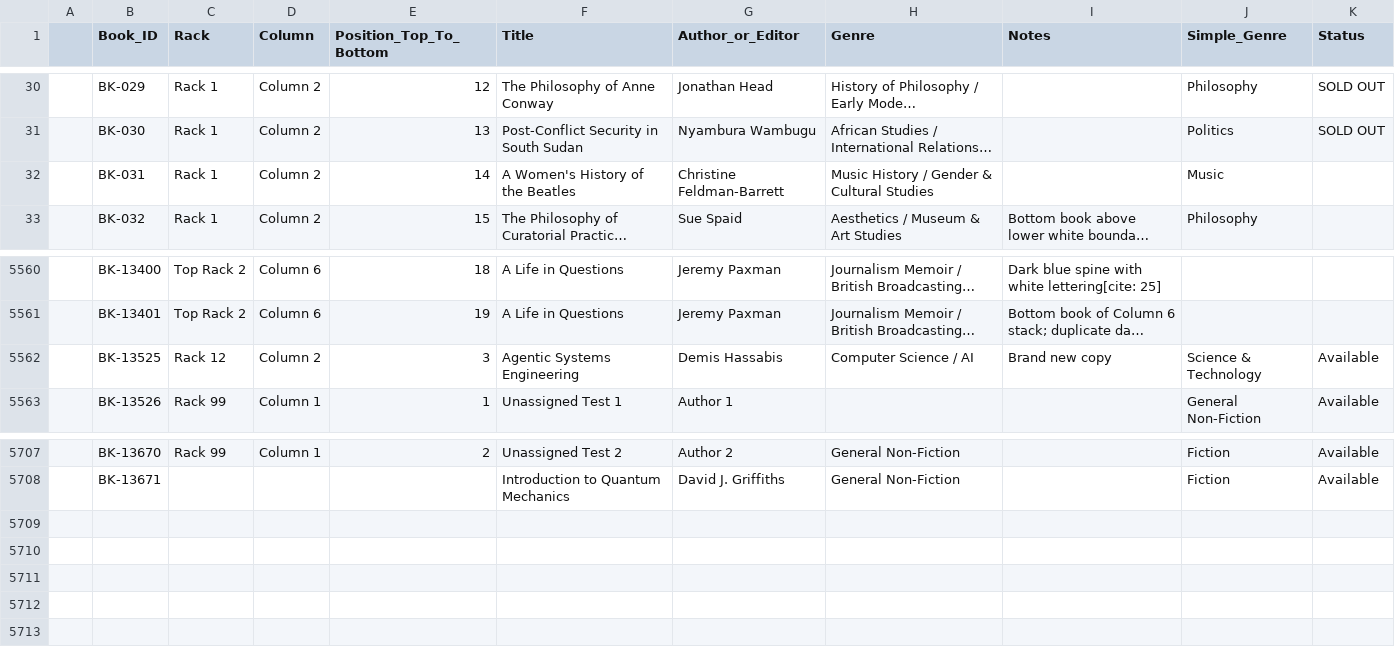
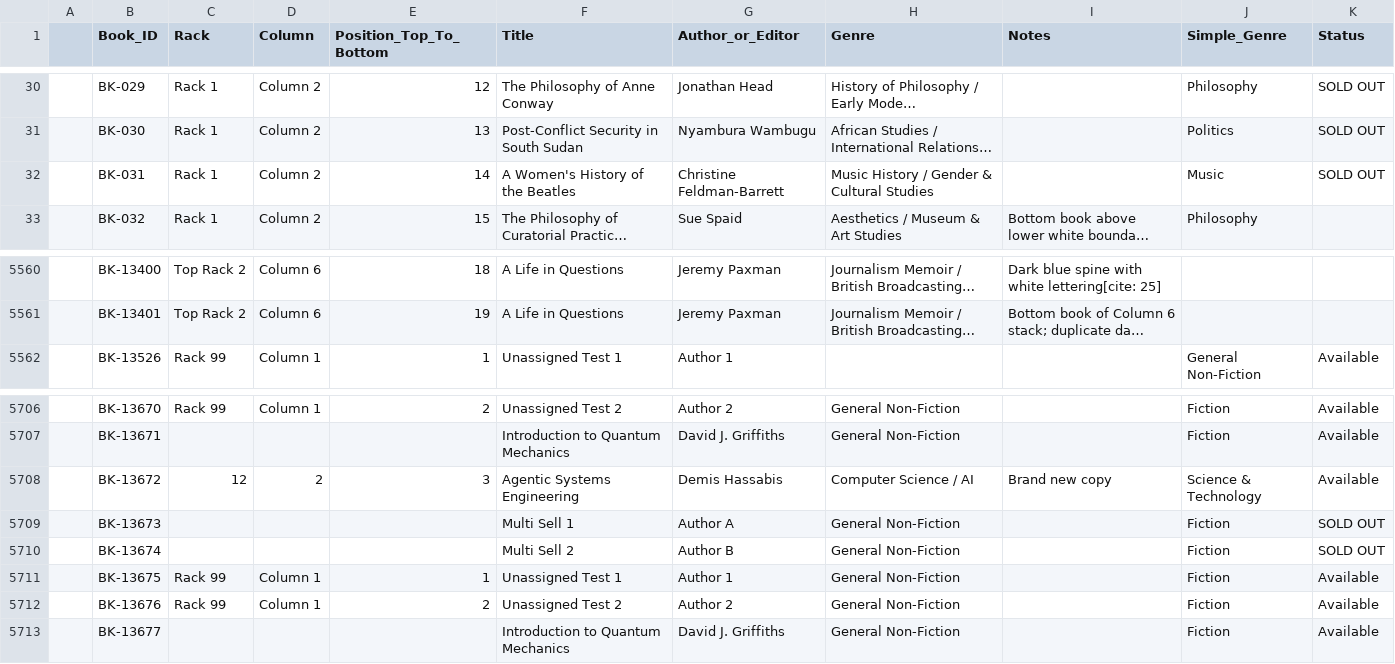
Before and after one commit to vakhil/bookmark-bookstore, a CSV file: initial_inventory.csv, drawn as a sheet; only a part is shown, gaps mark what is left out; long unchanged cells end in …; removed rows and columns are numbered as before the commit, all else as after; the diff names each change by its address in the sheet, - before the commit and + after, or states it on an @@ line.

```diff
--- a/initial_inventory.csv
+++ b/initial_inventory.csv
-K32 (Status): (empty)
+K32 (Status): SOLD OUT
-row 5562:  | BK-13525 | Rack 12 | Column 2 | 3 | Agentic Systems Engineering | Demis Hassabis | Computer Science / AI | Brand new copy | Science & Technology | Available
+row 5708:  | BK-13672 | 12 | 2 | 3 | Agentic Systems Engineering | Demis Hassabis | Computer Science / AI | Brand new copy | Science & Technology | Available
+row 5709:  | BK-13673 |  |  |  | Multi Sell 1 | Author A | General Non-Fiction |  | Fiction | SOLD OUT
+row 5710:  | BK-13674 |  |  |  | Multi Sell 2 | Author B | General Non-Fiction |  | Fiction | SOLD OUT
+row 5711:  | BK-13675 | Rack 99 | Column 1 | 1 | Unassigned Test 1 | Author 1 | General Non-Fiction |  | Fiction | Available
+row 5712:  | BK-13676 | Rack 99 | Column 1 | 2 | Unassigned Test 2 | Author 2 | General Non-Fiction |  | Fiction | Available
+row 5713:  | BK-13677 |  |  |  | Introduction to Quantum Mechanics | David J. Griffiths | General Non-Fiction |  | Fiction | Available
```
Also changed, not shown: 6 other files.
